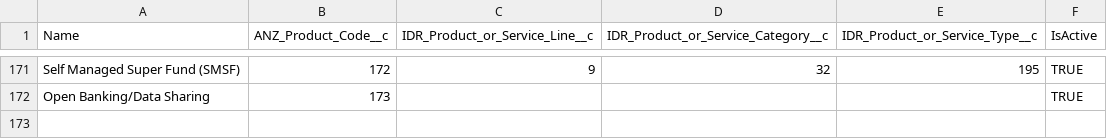
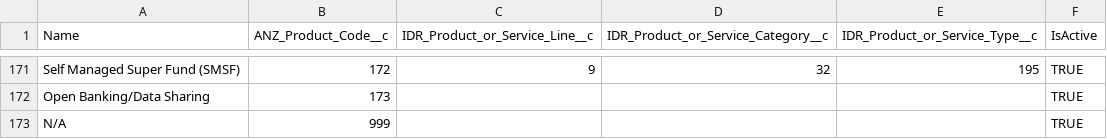
Before and after one commit to ukeys-anz/salesforce, a CSV file: data/IDR-ANZ-Products.csv, drawn as a sheet; only a part is shown, gaps mark what is left out.

Commit message:
N/A for when not related to a particular product

```diff
--- a/data/IDR-ANZ-Products.csv
+++ b/data/IDR-ANZ-Products.csv
@@ -172 +172,2 @@ Self Managed Super Fund (SMSF),172,9,32,195,TRUE
 Open Banking/Data Sharing,173,,,,TRUE
+N/A,999,"","","",TRUE
```
